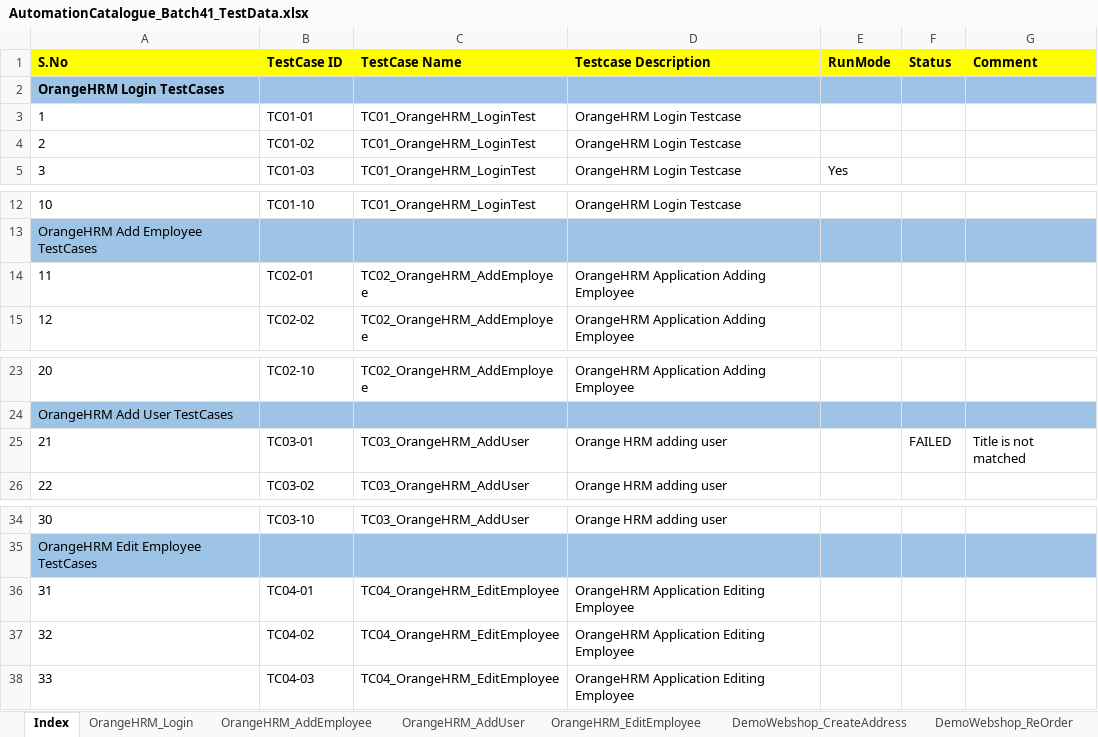
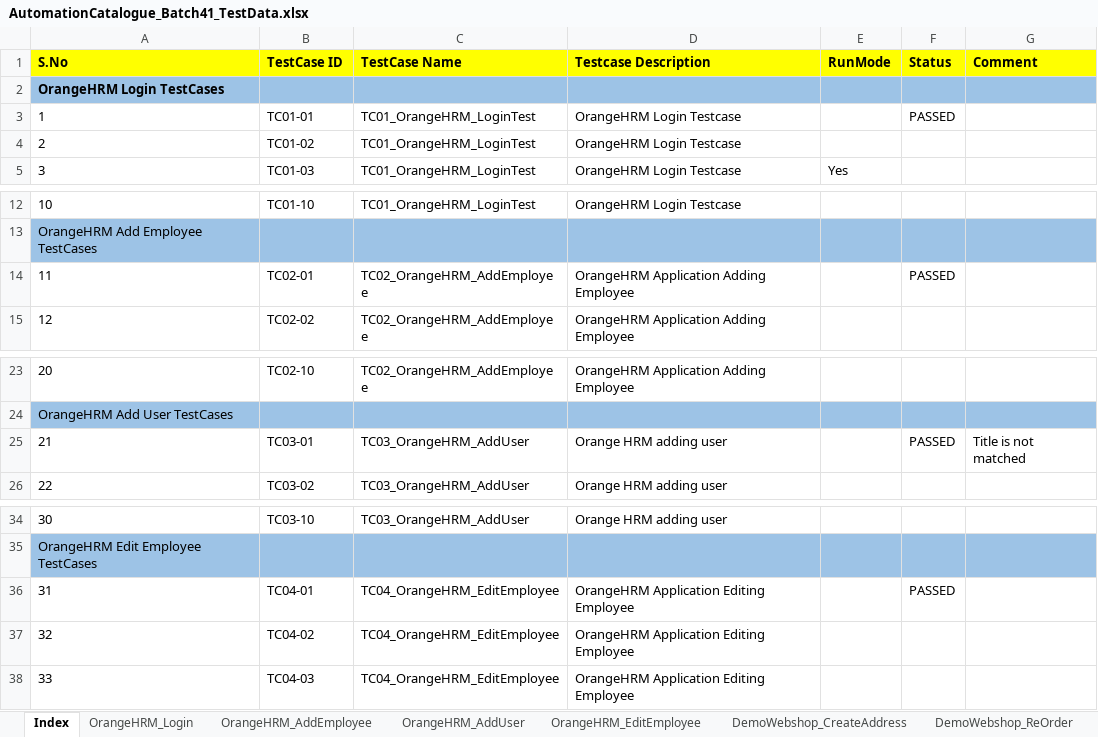
Before and after one commit to automationcatalogue/TestAutomationCatalogue_Batch41, an Excel workbook: src/main/resources/AutomationCatalogue_Batch41_TestData.xlsx, sheet Index, drawn as a sheet; only a part is shown, gaps mark what is left out; values as stored, in another font and other column widths than the file's, no borders; the diff names each change by its address in the sheet, - before the commit and + after, or states it on an @@ line.

Commit message:
Stabilization of automation Scripts

```diff
--- a/src/main/resources/AutomationCatalogue_Batch41_TestData.xlsx (sheet Index)
+++ b/src/main/resources/AutomationCatalogue_Batch41_TestData.xlsx (sheet Index)
-F3 (Status): (empty)
+F3 (Status): PASSED
-F14 (Status): (empty)
+F14 (Status): PASSED
-F25 (Status): FAILED
+F25 (Status): PASSED
-F36 (Status): (empty)
+F36 (Status): PASSED
```
Also changed, not shown: sheet OrangeHRM_AddEmployee, sheet OrangeHRM_AddUser, 20 other files.
